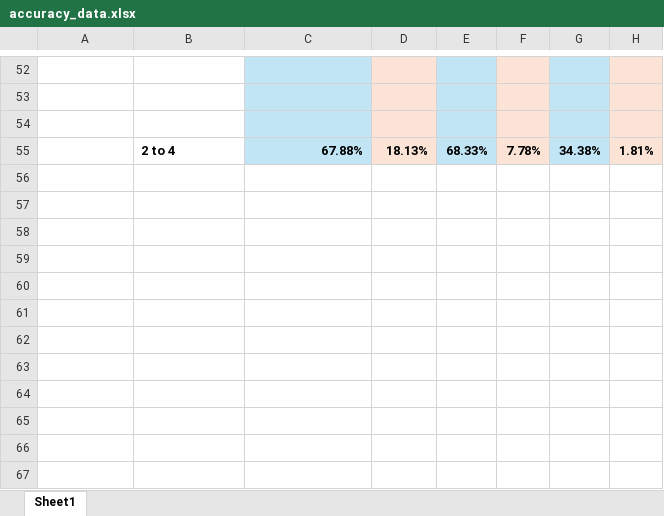
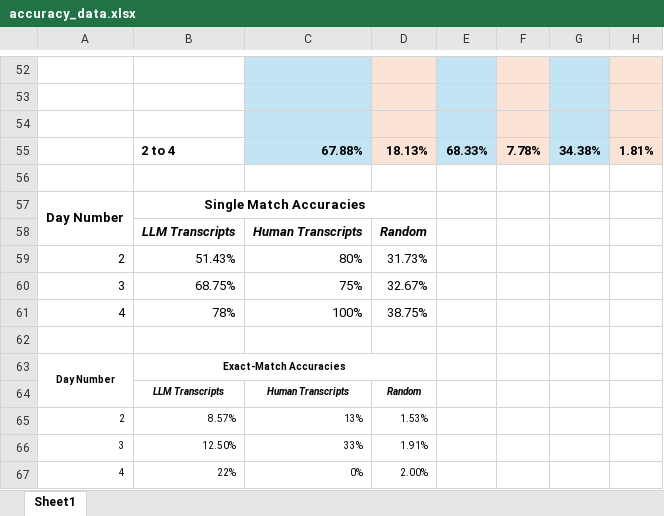
Before and after one commit to monterra32/LLMafia, an Excel workbook: accuracy_data.xlsx, sheet Sheet1, drawn as a sheet; only a part is shown, gaps mark what is left out; values as stored, in another font and other column widths than the file's, no borders; the diff names each change by its address in the sheet, - before the commit and + after, or states it on an @@ line.

Commit message:
new human data

```diff
--- a/accuracy_data.xlsx (sheet Sheet1)
+++ b/accuracy_data.xlsx (sheet Sheet1)
+row 56: (empty)
+row 57: Day Number | Single Match Accuracies
+row 58:  | LLM Transcripts | Human Transcripts | Random
+row 59: 2 | 51.43% | 80% | 31.73%
+row 60: 3 | 68.75% | 75% | 32.67%
+row 61: 4 | 78% | 100% | 38.75%
+row 62: (empty)
+row 63: Day Number | Exact-Match Accuracies
+row 64:  | LLM Transcripts | Human Transcripts | Random
+row 65: 2 | 8.57% | 13% | 1.53%
+row 66: 3 | 12.50% | 33% | 1.91%
+row 67: 4 | 22% | 0% | 2.00%
```
Also changed, not shown: possibleFigure.xlsx, 5 other files.
